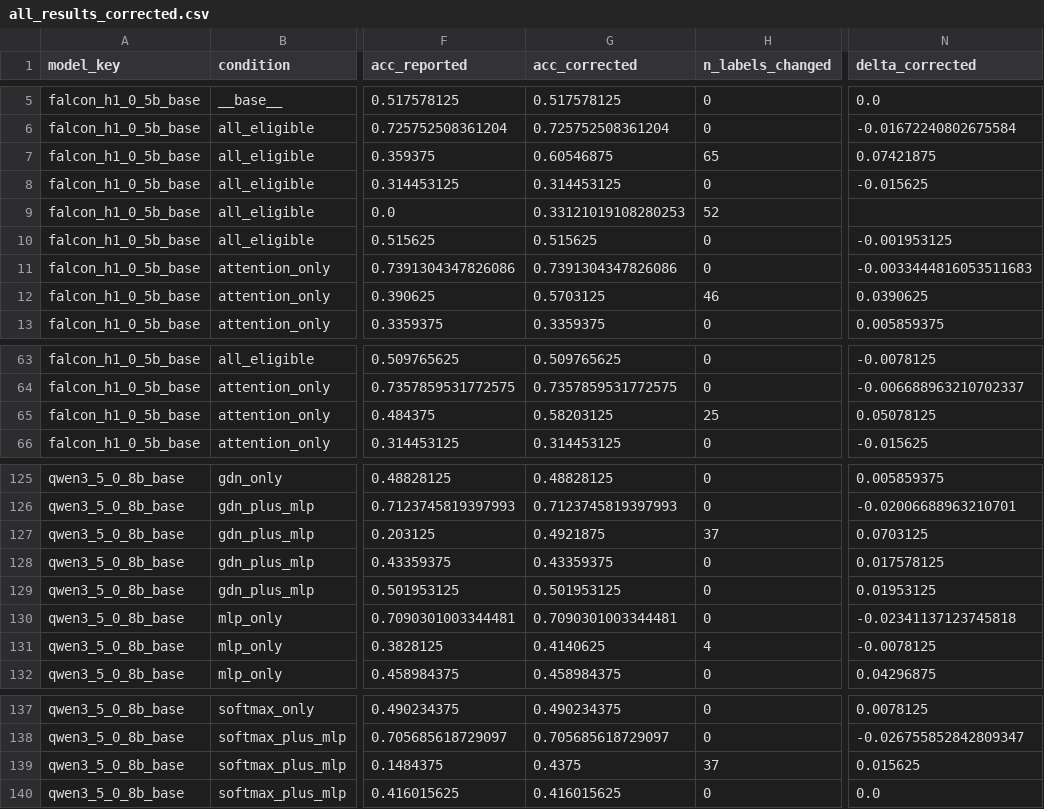
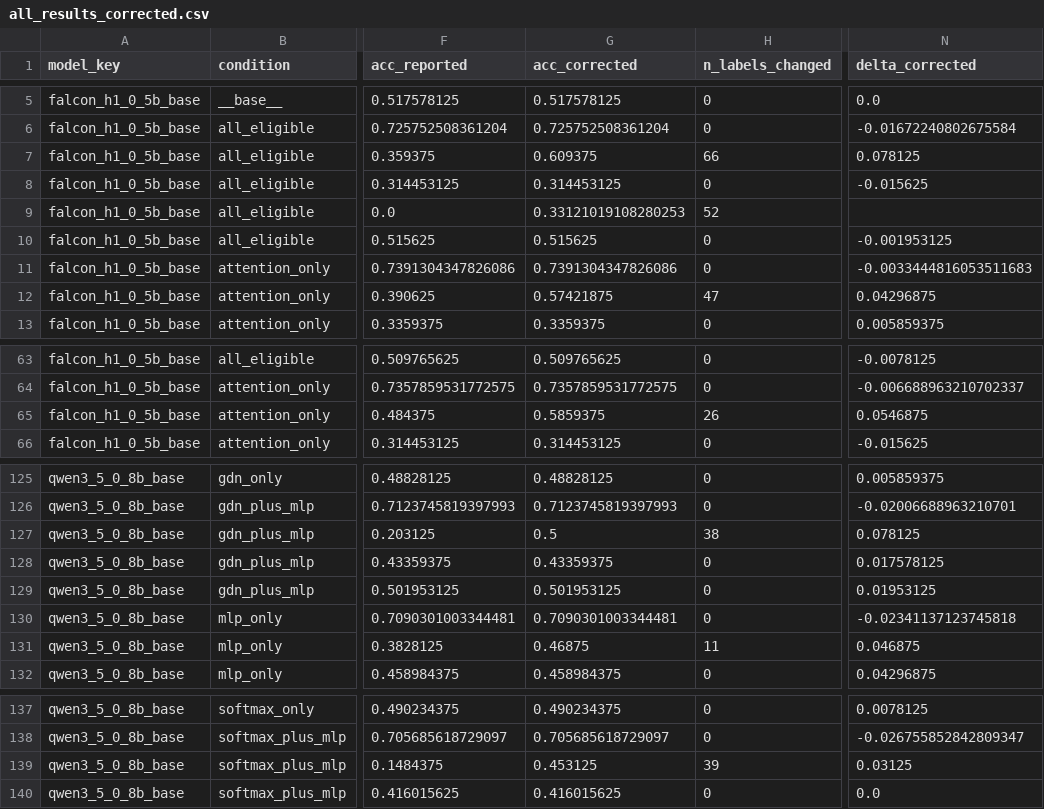
Before and after one commit to hecboar/lora-placement-hybrid, a CSV file: reanalysis/all_results_corrected.csv, drawn as a sheet; only a part is shown, gaps mark what is left out; the diff names each change by its address in the sheet, - before the commit and + after, or states it on an @@ line.

```diff
--- a/reanalysis/all_results_corrected.csv
+++ b/reanalysis/all_results_corrected.csv
-G7 (acc_corrected): 0.60546875
+G7 (acc_corrected): 0.609375
-H7 (n_labels_changed): 65
+H7 (n_labels_changed): 66
-N7 (delta_corrected): 0.07421875
+N7 (delta_corrected): 0.078125
-G12 (acc_corrected): 0.5703125
+G12 (acc_corrected): 0.57421875
-H12 (n_labels_changed): 46
+H12 (n_labels_changed): 47
-N12 (delta_corrected): 0.0390625
+N12 (delta_corrected): 0.04296875
-G65 (acc_corrected): 0.58203125
+G65 (acc_corrected): 0.5859375
-H65 (n_labels_changed): 25
+H65 (n_labels_changed): 26
-N65 (delta_corrected): 0.05078125
+N65 (delta_corrected): 0.0546875
-G127 (acc_corrected): 0.4921875
+G127 (acc_corrected): 0.5
-H127 (n_labels_changed): 37
+H127 (n_labels_changed): 38
-N127 (delta_corrected): 0.0703125
+N127 (delta_corrected): 0.078125
-G131 (acc_corrected): 0.4140625
+G131 (acc_corrected): 0.46875
-H131 (n_labels_changed): 4
+H131 (n_labels_changed): 11
-N131 (delta_corrected): -0.0078125
+N131 (delta_corrected): 0.046875
-G139 (acc_corrected): 0.4375
+G139 (acc_corrected): 0.453125
-H139 (n_labels_changed): 37
+H139 (n_labels_changed): 39
-N139 (delta_corrected): 0.015625
+N139 (delta_corrected): 0.03125
```
Also changed, not shown: reanalysis/all_pairwise_bootstrap_corrected.csv, reanalysis/key_bootstrap_corrected.csv, 14 other files.
